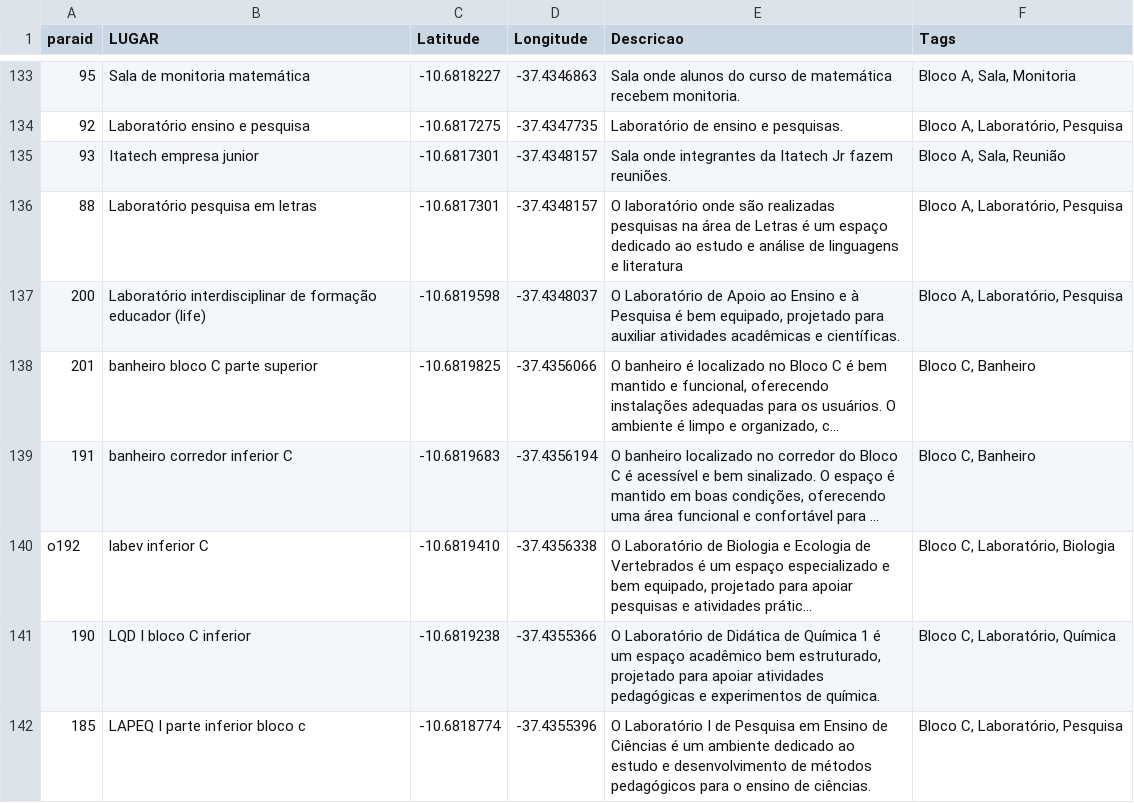
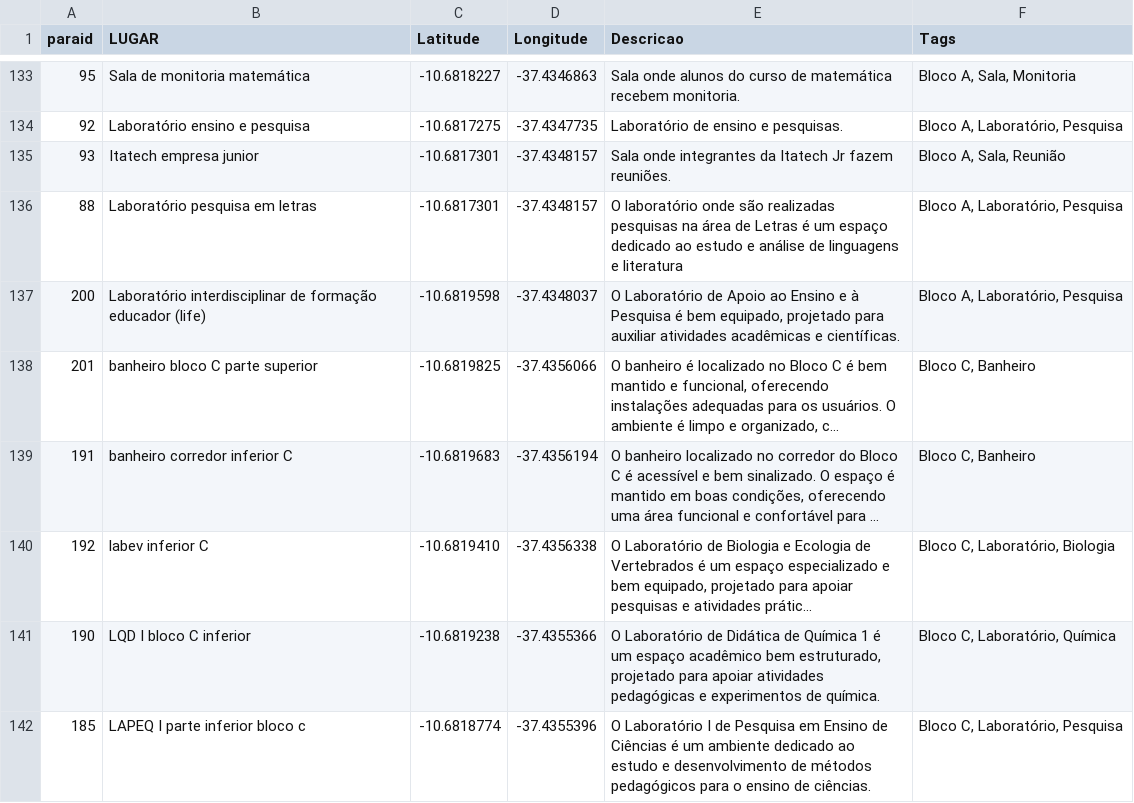
Before and after one commit to TheBestRoosterBr/Rotas-da-UFS, a CSV file: Mapa/custo.csv, drawn as a sheet; only a part is shown, gaps mark what is left out; long unchanged cells end in …; the diff names each change by its address in the sheet, - before the commit and + after, or states it on an @@ line.

Commit message:
Correção na custo uniforme

```diff
--- a/Mapa/custo.csv
+++ b/Mapa/custo.csv
-A140 (paraid): o192
+A140 (paraid): 192
```
Also changed, not shown: 2 other files.
